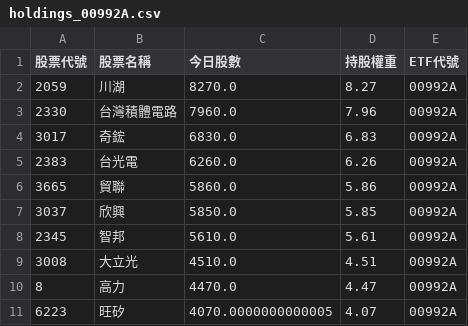
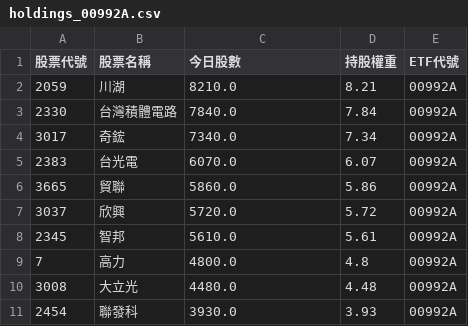
Before and after one commit to caesar263/my-etf-tracker, a CSV file: holdings_00992A.csv, drawn as a sheet.

```diff
--- a/holdings_00992A.csv
+++ b/holdings_00992A.csv
@@ -1,11 +1,11 @@
 股票代號,股票名稱,今日股數,持股權重,ETF代號
-2059,川湖,8270.0,8.27,00992A
-2330,台灣積體電路,7960.0,7.96,00992A
-3017,奇鋐,6830.0,6.83,00992A
-2383,台光電,6260.0,6.26,00992A
+2059,川湖,8210.0,8.21,00992A
+2330,台灣積體電路,7840.0,7.84,00992A
+3017,奇鋐,7340.0,7.34,00992A
+2383,台光電,6070.0,6.07,00992A
 3665,貿聯,5860.0,5.86,00992A
-3037,欣興,5850.0,5.85,00992A
+3037,欣興,5720.0,5.72,00992A
 2345,智邦,5610.0,5.61,00992A
-3008,大立光,4510.0,4.51,00992A
-8,高力,4470.0,4.47,00992A
-6223,旺矽,4070.0000000000005,4.07,00992A
+7,高力,4800.0,4.8,00992A
+3008,大立光,4480.0,4.48,00992A
+2454,聯發科,3930.0,3.93,00992A
```
Also changed, not shown: final_analysis.csv, holdings_00985A.csv, 14 other files.
